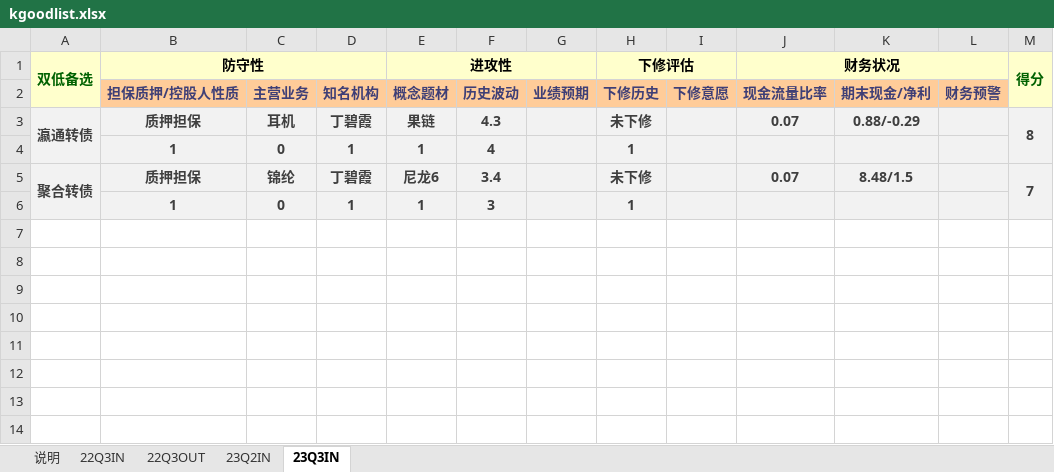
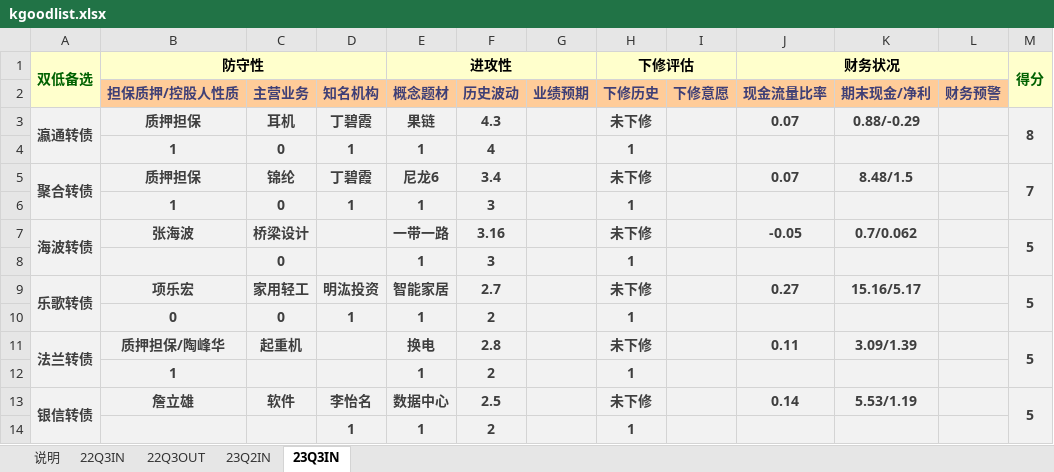
Before and after one commit to xiushu2012/Harpoon, an Excel workbook: kgoodlist.xlsx, sheet 23Q3IN, drawn as a sheet; values as stored, in another font and other column widths than the file's, no borders; the diff names each change by its address in the sheet, - before the commit and + after, or states it on an @@ line.

```diff
--- a/kgoodlist.xlsx (sheet 23Q3IN)
+++ b/kgoodlist.xlsx (sheet 23Q3IN)
+row 7: 海波转债 | 张海波 | 桥梁设计 |  | 一带一路 | 3.16 |  | 未下修 |  | -0.05 | 0.7/0.062 |  | 5
+row 8:  |  | 0 |  | 1 | 3 |  | 1
+row 9: 乐歌转债 | 项乐宏 | 家用轻工 | 明汯投资 | 智能家居 | 2.7 |  | 未下修 |  | 0.27 | 15.16/5.17 |  | 5
+row 10:  | 0 | 0 | 1 | 1 | 2 |  | 1
+row 11: 法兰转债 | 质押担保/陶峰华 | 起重机 |  | 换电 | 2.8 |  | 未下修 |  | 0.11 | 3.09/1.39 |  | 5
+row 12:  | 1 |  |  | 1 | 2 |  | 1
+row 13: 银信转债 | 詹立雄 | 软件 | 李怡名 | 数据中心 | 2.5 |  | 未下修 |  | 0.14 | 5.53/1.19 |  | 5
+row 14:  |  |  | 1 | 1 | 2 |  | 1
```
Also changed, not shown: selected.xlsx, 2 other files.
